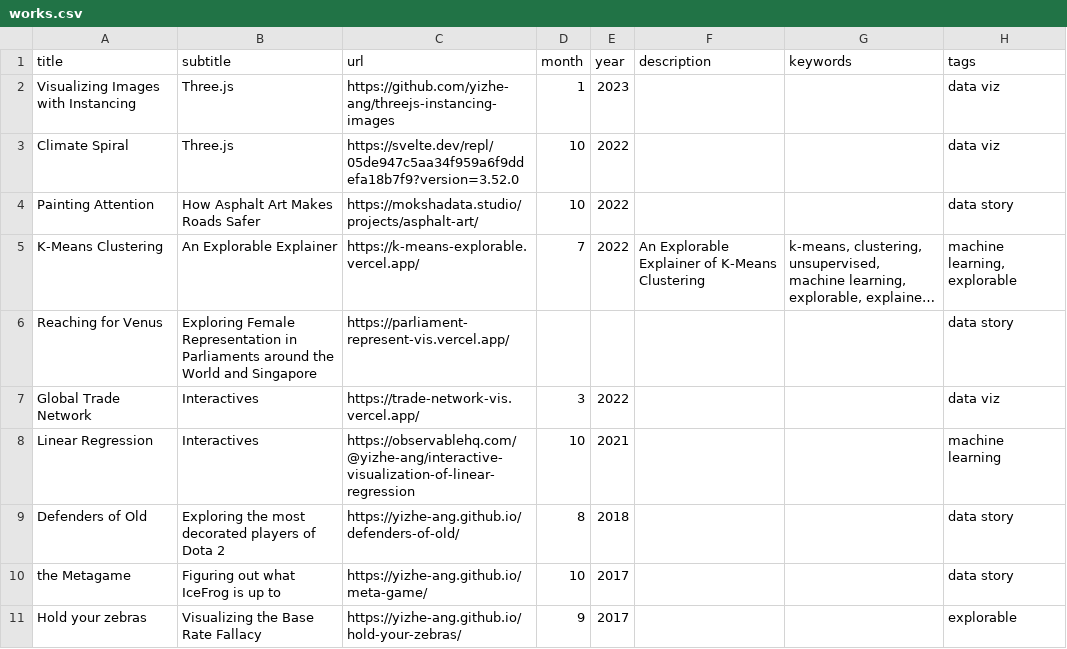
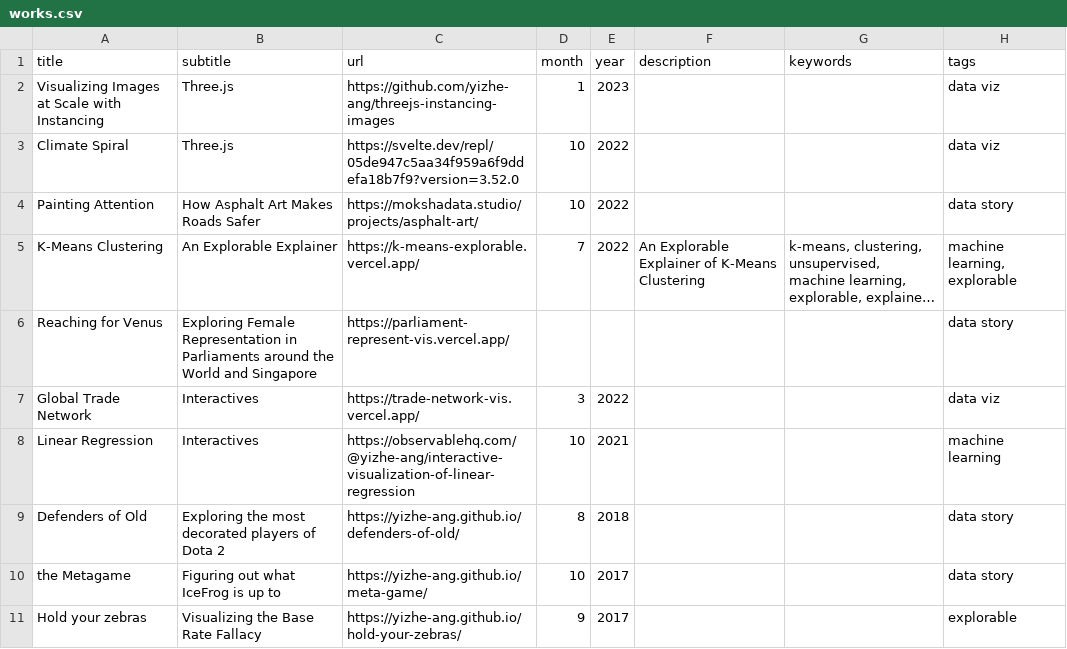
Before and after one commit to yizhe-ang/yizhe-ang.github.io, a CSV file: src/data/works.csv, drawn as a sheet; only a part is shown; long unchanged cells end in …; the diff names each change by its address in the sheet, - before the commit and + after, or states it on an @@ line.

```diff
--- a/src/data/works.csv
+++ b/src/data/works.csv
-A2 (title): Visualizing Images with Instancing
+A2 (title): Visualizing Images at Scale with Instancing
```
Also changed, not shown: 10 other files.
